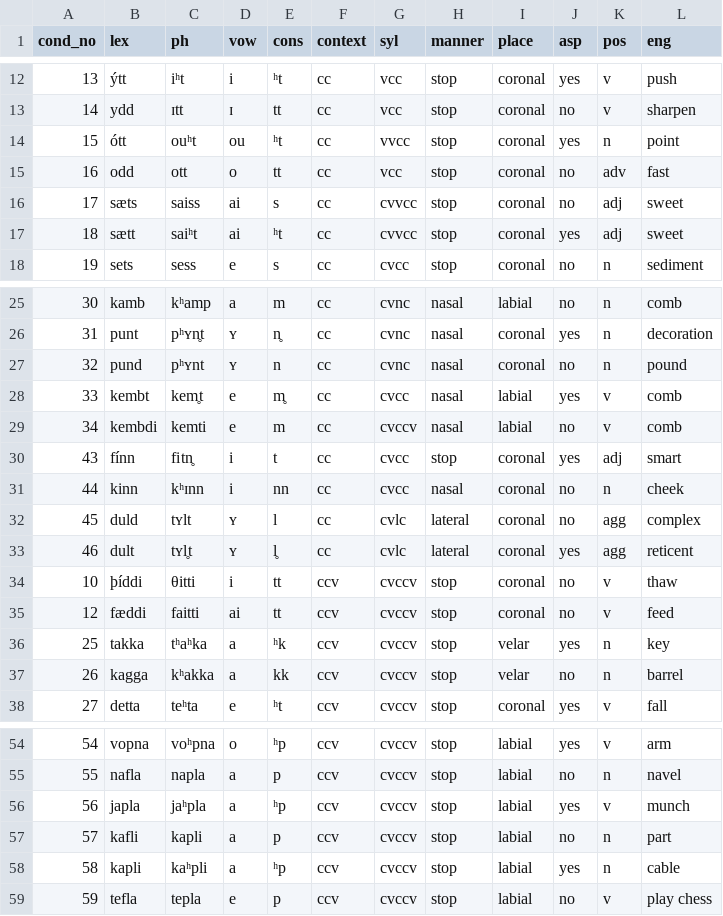
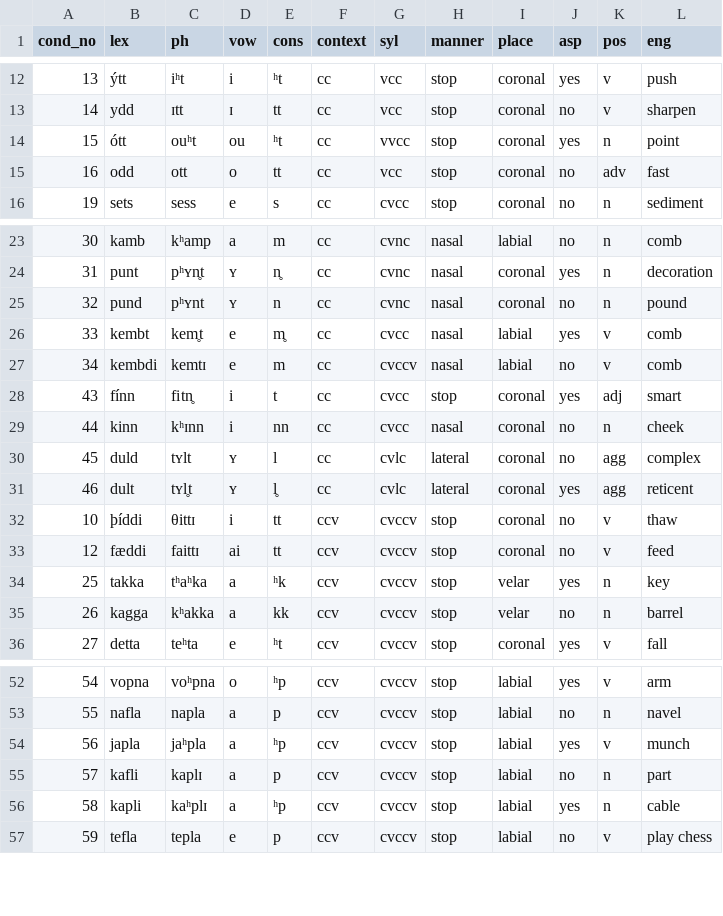
Before and after one commit to stefanocoretta/ma-thesis-york, a CSV file: task/task-src/words.csv, drawn as a sheet; only a part is shown, gaps mark what is left out.

```diff
--- a/task/task-src/words.csv
+++ b/task/task-src/words.csv
@@ -15,4 +15,2 @@ cond_no,lex,ph,vow,cons,context,syl,manner,place,asp,pos,eng
 16,odd,ott,o,tt,cc,vcc,stop,coronal,no,adv,fast
-17,sæts,saiss,ai,s,cc,cvvcc,stop,coronal,no,adj,sweet
-18,sætt,saiʰt,ai,ʰt,cc,cvvcc,stop,coronal,yes,adj,sweet
 19,sets,sess,e,s,cc,cvcc,stop,coronal,no,n,sediment
@@ -28,3 +26,3 @@ cond_no,lex,ph,vow,cons,context,syl,manner,place,asp,pos,eng
 33,kembt,kem̥t,e,m̥,cc,cvcc,nasal,labial,yes,v,comb
-34,kembdi,kemti,e,m,cc,cvccv,nasal,labial,no,v,comb
+34,kembdi,kemtɪ,e,m,cc,cvccv,nasal,labial,no,v,comb
 43,fínn,fitn̥,i,t,cc,cvcc,stop,coronal,yes,adj,smart
@@ -33,4 +31,4 @@ cond_no,lex,ph,vow,cons,context,syl,manner,place,asp,pos,eng
 46,dult,tʏl̥t,ʏ,l̥,cc,cvlc,lateral,coronal,yes,agg,reticent
-10,þíddi,θitti,i,tt,ccv,cvccv,stop,coronal,no,v,thaw
-12,fæddi,faitti,ai,tt,ccv,cvccv,stop,coronal,no,v,feed
+10,þíddi,θittɪ,i,tt,ccv,cvccv,stop,coronal,no,v,thaw
+12,fæddi,faittɪ,ai,tt,ccv,cvccv,stop,coronal,no,v,feed
 25,takka,tʰaʰka,a,ʰk,ccv,cvccv,stop,velar,yes,n,key
@@ -56,4 +54,4 @@ cond_no,lex,ph,vow,cons,context,syl,manner,place,asp,pos,eng
 56,japla,jaʰpla,a,ʰp,ccv,cvccv,stop,labial,yes,v,munch
-57,kafli,kapli,a,p,ccv,cvccv,stop,labial,no,n,part
-58,kapli,kaʰpli,a,ʰp,ccv,cvccv,stop,labial,yes,n,cable
+57,kafli,kaplɪ,a,p,ccv,cvccv,stop,labial,no,n,part
+58,kapli,kaʰplɪ,a,ʰp,ccv,cvccv,stop,labial,yes,n,cable
 59,tefla,tepla,e,p,ccv,cvccv,stop,labial,no,v,play chess
```
Also changed, not shown: task/task-src/data/tt01_2_icelandic_2016_May_27_1122.csv, 4 other files.
